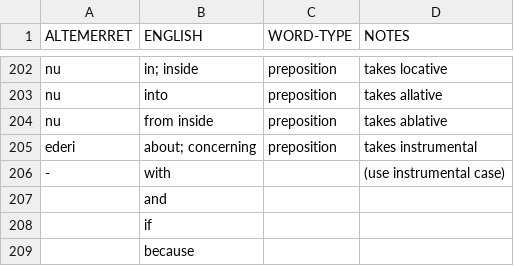
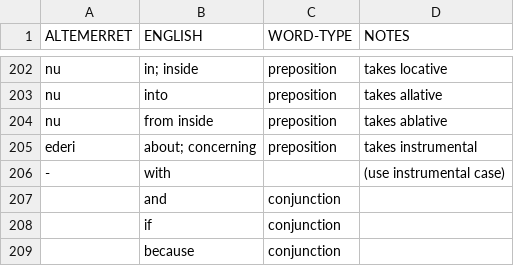
Before and after one commit to PseudoLW/irazka-altemerret, a CSV file: lexicon/lexicon.csv, drawn as a sheet; only a part is shown, gaps mark what is left out.

Commit message:
more csv fix

```diff
--- a/lexicon/lexicon.csv
+++ b/lexicon/lexicon.csv
@@ -206,4 +206,4 @@ ederi,about; concerning,preposition,takes instrumental
 -,with,,(use instrumental case)
-,and
-,if
-,because
+,and,conjunction,
+,if,conjunction,
+,because,conjunction,
```
